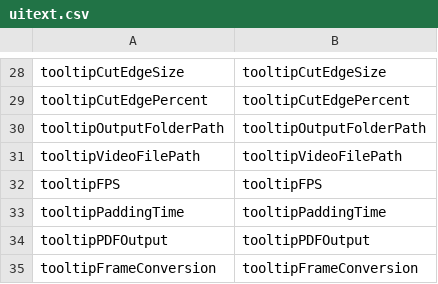
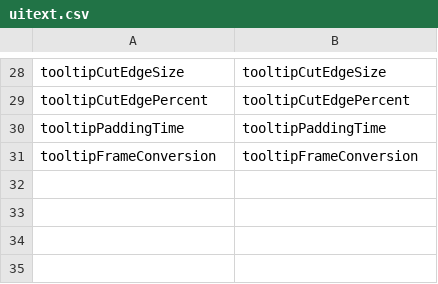
Before and after one commit to cmmin/dgs-graphstream-ui, a CSV file: src/qml/assets/uitext.csv, drawn as a sheet; only a part is shown, gaps mark what is left out.

Commit message:
Made improvements to Output pane

```diff
--- a/src/qml/assets/uitext.csv
+++ b/src/qml/assets/uitext.csv
@@ -29,7 +29,3 @@ tooltipCutEdgeSize,tooltipCutEdgeSize
 tooltipCutEdgePercent,tooltipCutEdgePercent
-tooltipOutputFolderPath,tooltipOutputFolderPath
-tooltipVideoFilePath,tooltipVideoFilePath
-tooltipFPS,tooltipFPS
 tooltipPaddingTime,tooltipPaddingTime
-tooltipPDFOutput,tooltipPDFOutput
 tooltipFrameConversion,tooltipFrameConversion
```
Also changed, not shown: 1 other file.
